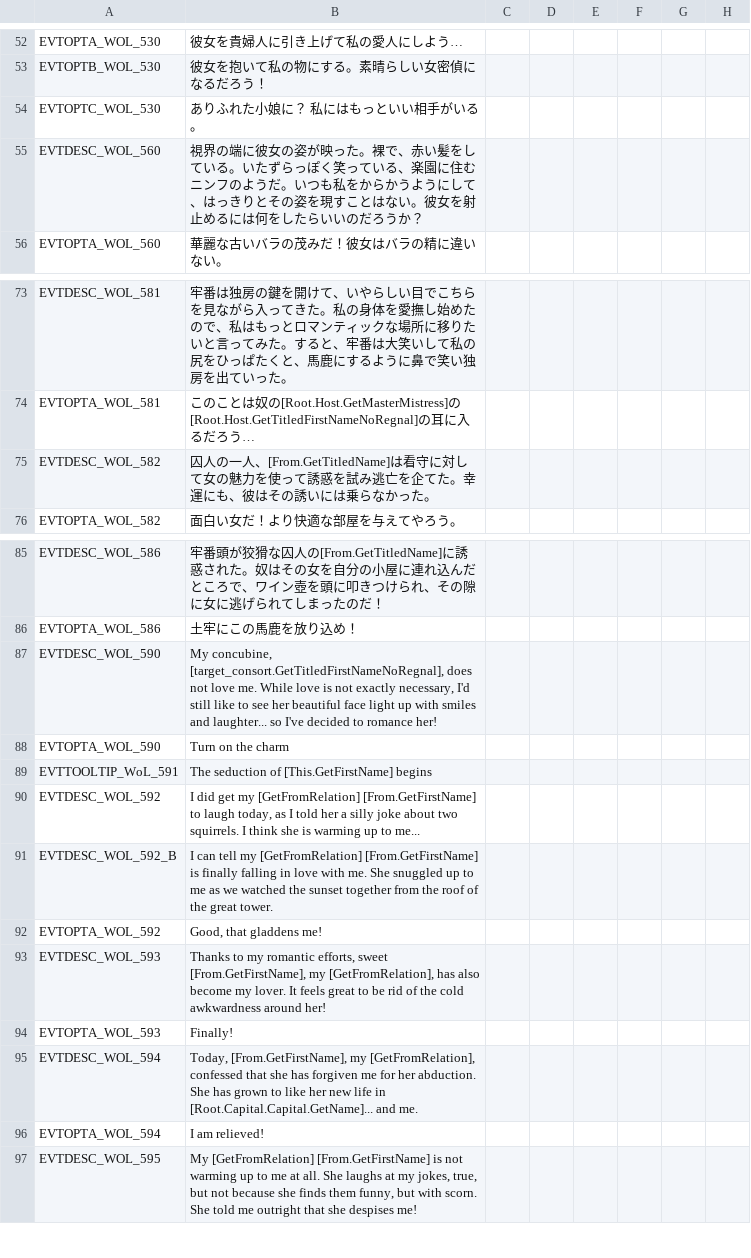
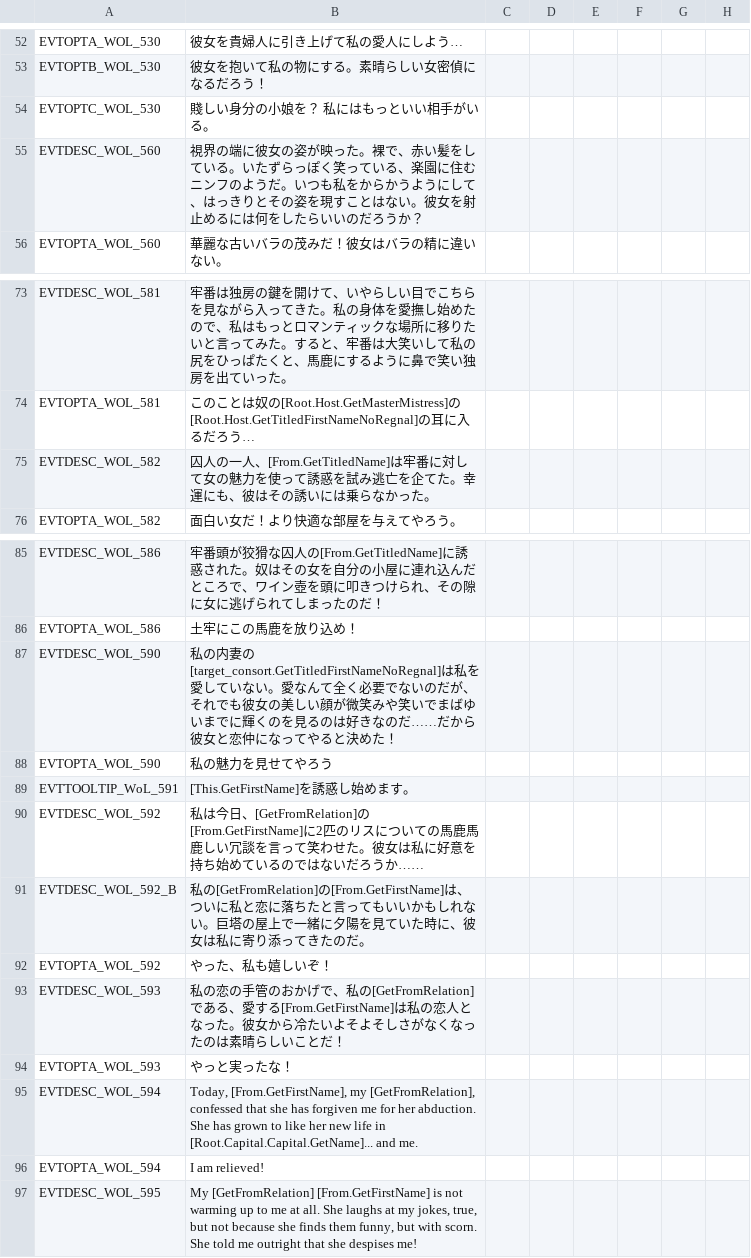
Before and after one commit to matanki-saito/CK2JPModAppendixI, a CSV file: source/localisation/v2_30b.csv, drawn as a sheet; only a part is shown, gaps mark what is left out; the diff names each change by its address in the sheet, - before the commit and + after, or states it on an @@ line.

```diff
--- a/source/localisation/v2_30b.csv
+++ b/source/localisation/v2_30b.csv
-B54: ありふれた小娘に？ 私にはもっといい相手がいる。
+B54: 賤しい身分の小娘を？ 私にはもっといい相手がいる。
-B75: …人、[From.GetTitledName]は看守に対して…
+B75: …人、[From.GetTitledName]は牢番に対して…
-B87: My concubine, [target_consort.GetTitledFirstNameNoRegnal], does not love me. While love is not exactly necessary, I'd still like to see her beautiful face light up with smiles and laughter... so I've decided to romance her!
+B87: 私の内妻の[target_consort.GetTitledFirstNameNoRegnal]は私を愛していない。愛なんて全く必要でないのだが、それでも彼女の美しい顔が微笑みや笑いでまばゆいまでに輝くのを見るのは好きなのだ……だから彼女と恋仲になってやると決めた！
-B88: Turn on the charm
+B88: 私の魅力を見せてやろう
-B89: The seduction of [This.GetFirstName] begins
+B89: [This.GetFirstName]を誘惑し始めます。
-B90: I did get my [GetFromRelation] [From.GetFirstName] to laugh today, as I told her a silly joke about two squirrels. I think she is warming up to me...
+B90: 私は今日、[GetFromRelation]の[From.GetFirstName]に2匹のリスについての馬鹿馬鹿しい冗談を言って笑わせた。彼女は私に好意を持ち始めているのではないだろうか……
-B91: I can tell my [GetFromRelation] [From.GetFirstName] is finally falling in love with me. She snuggled up to me as we watched the sunset together from the roof of the great tower.
+B91: 私の[GetFromRelation]の[From.GetFirstName]は、ついに私と恋に落ちたと言ってもいいかもしれない。巨塔の屋上で一緒に夕陽を見ていた時に、彼女は私に寄り添ってきたのだ。
-B92: Good, that gladdens me!
+B92: やった、私も嬉しいぞ！
-B93: Thanks to my romantic efforts, sweet [From.GetFirstName], my [GetFromRelation], has also become my lover. It feels great to be rid of the cold awkwardness around her!
+B93: 私の恋の手管のおかげで、私の[GetFromRelation]である、愛する[From.GetFirstName]は私の恋人となった。彼女から冷たいよそよそしさがなくなったのは素晴らしいことだ！
-B94: Finally!
+B94: やっと実ったな！
```
Also changed, not shown: source/localisation/LT.csv, 1 other file.
